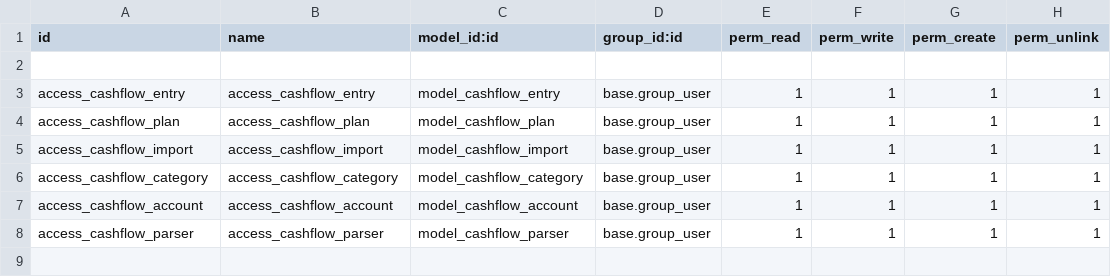
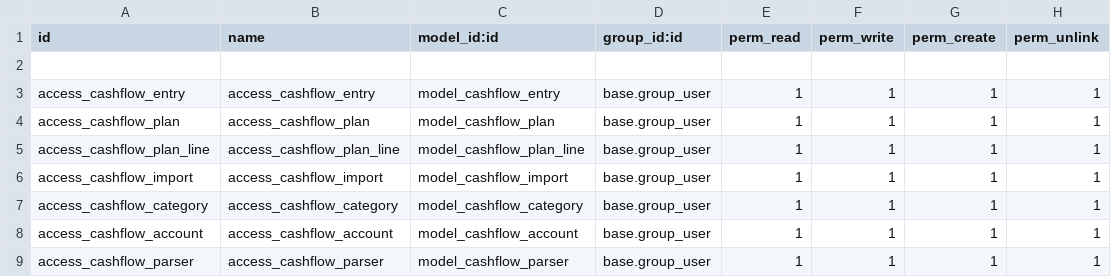
Before and after one commit to elmeriniemela/tabularium, a CSV file: cashflow_management/security/ir.model.access.csv, drawn as a sheet.

Commit message:
multiple plans

```diff
--- a/cashflow_management/security/ir.model.access.csv
+++ b/cashflow_management/security/ir.model.access.csv
@@ -4,2 +4,3 @@ access_cashflow_entry,access_cashflow_entry,model_cashflow_entry,base.group_user
 access_cashflow_plan,access_cashflow_plan,model_cashflow_plan,base.group_user,1,1,1,1
+access_cashflow_plan_line,access_cashflow_plan_line,model_cashflow_plan_line,base.group_user,1,1,1,1
 access_cashflow_import,access_cashflow_import,model_cashflow_import,base.group_user,1,1,1,1
```
Also changed, not shown: 2 other files.
